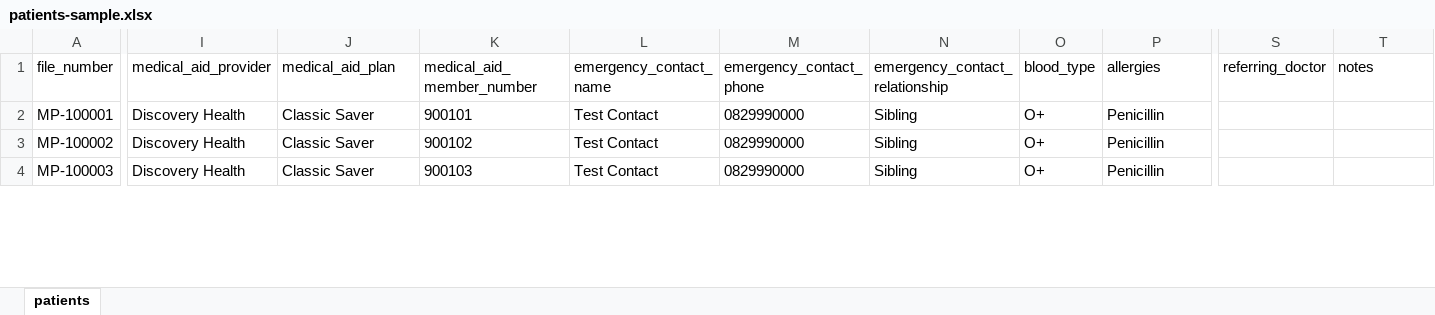
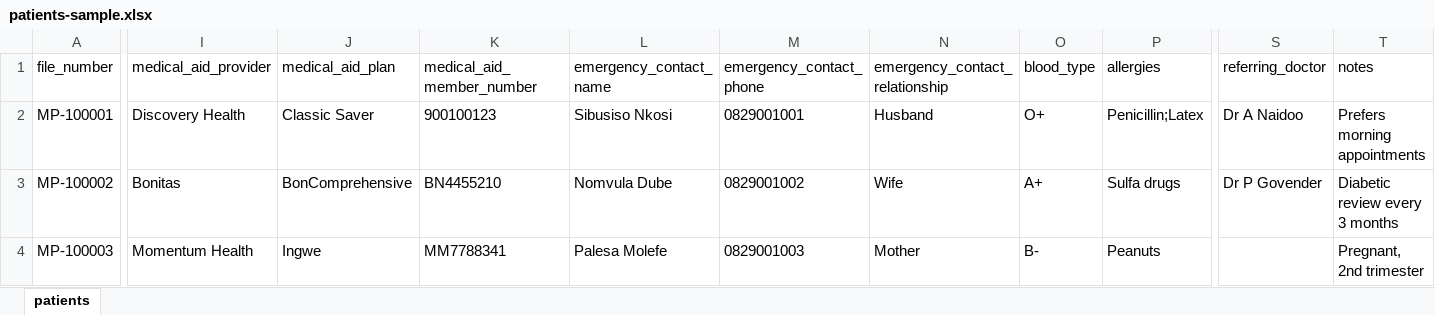
Before and after one commit to mayo23-06-02/24-7-DIgiHealth, an Excel workbook: project/sample-imports/patients-sample.xlsx, sheet patients, drawn as a sheet; only a part is shown, gaps mark what is left out; values as stored, in another font and other column widths than the file's, no borders; the diff covers the shown part only; the diff names each change by its address in the sheet, - before the commit and + after, or states it on an @@ line.

```diff
--- a/project/sample-imports/patients-sample.xlsx (sheet patients)
+++ b/project/sample-imports/patients-sample.xlsx (sheet patients)
-K2 (medical_aid_member_number): 900101
+K2 (medical_aid_member_number): 900100123
-L2 (emergency_contact_name): Test Contact
+L2 (emergency_contact_name): Sibusiso Nkosi
-M2 (emergency_contact_phone): 0829990000
+M2 (emergency_contact_phone): 0829001001
-N2 (emergency_contact_relationship): Sibling
+N2 (emergency_contact_relationship): Husband
-P2 (allergies): Penicillin
+P2 (allergies): Penicillin;Latex
-S2 (referring_doctor): (empty)
+S2 (referring_doctor): Dr A Naidoo
-T2 (notes): (empty)
+T2 (notes): Prefers morning appointments
-I3 (medical_aid_provider): Discovery Health
+I3 (medical_aid_provider): Bonitas
-J3 (medical_aid_plan): Classic Saver
+J3 (medical_aid_plan): BonComprehensive
-K3 (medical_aid_member_number): 900102
+K3 (medical_aid_member_number): BN4455210
-L3 (emergency_contact_name): Test Contact
+L3 (emergency_contact_name): Nomvula Dube
-M3 (emergency_contact_phone): 0829990000
+M3 (emergency_contact_phone): 0829001002
-N3 (emergency_contact_relationship): Sibling
+N3 (emergency_contact_relationship): Wife
-O3 (blood_type): O+
+O3 (blood_type): A+
-P3 (allergies): Penicillin
+P3 (allergies): Sulfa drugs
-S3 (referring_doctor): (empty)
+S3 (referring_doctor): Dr P Govender
-T3 (notes): (empty)
+T3 (notes): Diabetic review every 3 months
-I4 (medical_aid_provider): Discovery Health
+I4 (medical_aid_provider): Momentum Health
-J4 (medical_aid_plan): Classic Saver
+J4 (medical_aid_plan): Ingwe
-K4 (medical_aid_member_number): 900103
+K4 (medical_aid_member_number): MM7788341
-L4 (emergency_contact_name): Test Contact
+L4 (emergency_contact_name): Palesa Molefe
-M4 (emergency_contact_phone): 0829990000
+M4 (emergency_contact_phone): 0829001003
-N4 (emergency_contact_relationship): Sibling
+N4 (emergency_contact_relationship): Mother
-O4 (blood_type): O+
+O4 (blood_type): B-
-P4 (allergies): Penicillin
+P4 (allergies): Peanuts
-T4 (notes): (empty)
+T4 (notes): Pregnant, 2nd trimester
```
Also changed, not shown: 28 edited cells elsewhere in this sheet, project/sample-imports/doctors-sample.xlsx.
